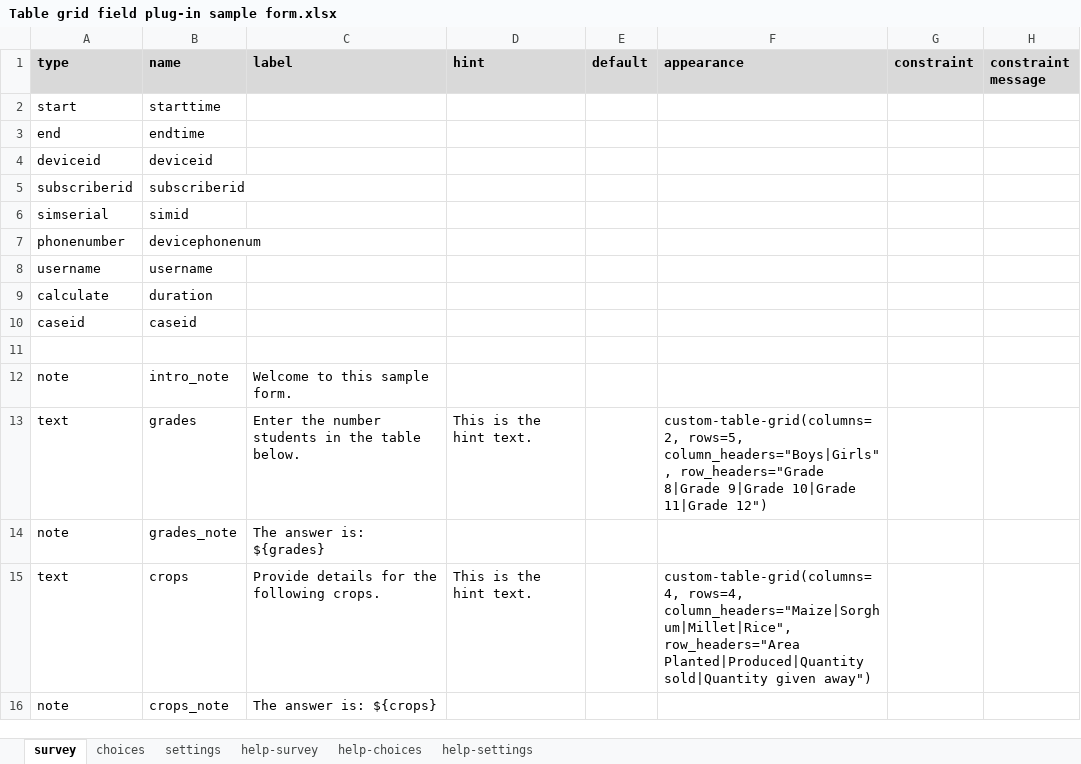
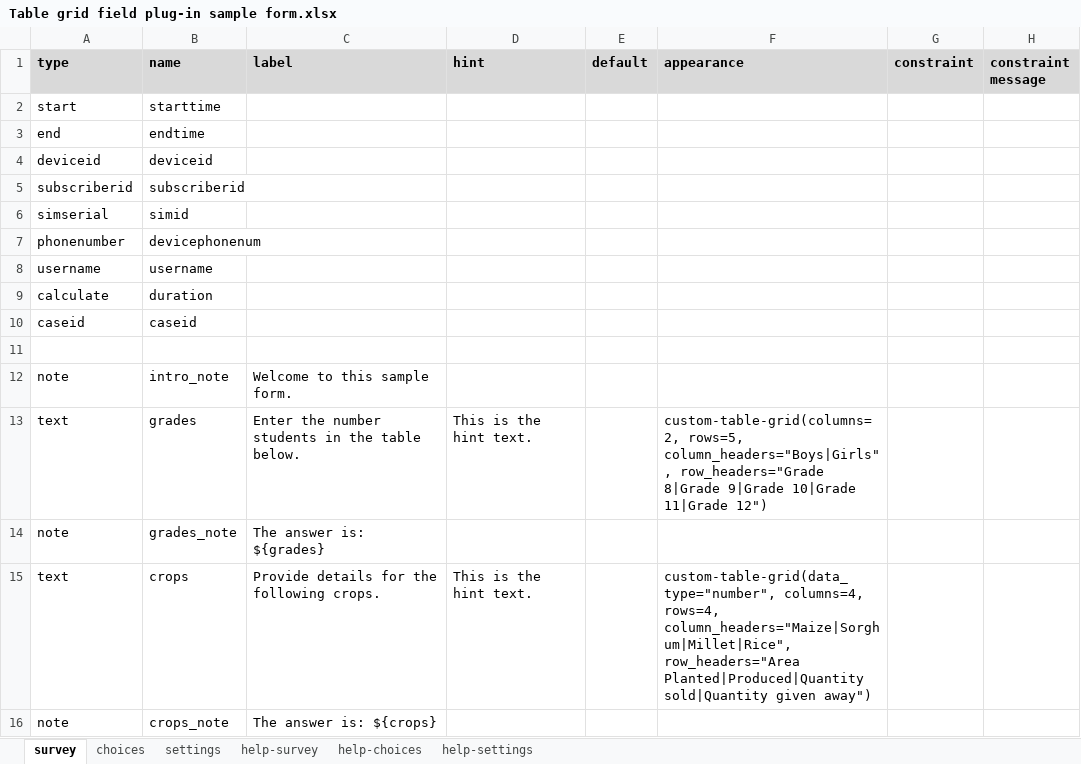
Before and after one commit to surveycto/table-grid, an Excel workbook: extras/sample-form/Table grid field plug-in sample form.xlsx, sheet survey, drawn as a sheet; only a part is shown; values as stored, in another font and other column widths than the file's, no borders; conditional formats not drawn; the diff names each change by its address in the sheet, - before the commit and + after, or states it on an @@ line.

```diff
--- a/extras/sample-form/Table grid field plug-in sample form.xlsx (sheet survey)
+++ b/extras/sample-form/Table grid field plug-in sample form.xlsx (sheet survey)
-F15 (appearance): custom-table-grid(columns=4, rows=4, column_headers="Maize|Sorghum|Millet|Rice",…
+F15 (appearance): custom-table-grid(data_type="number", columns=4, rows=4, column_headers="Maize|Sorghum|Millet|Rice",…
```
Also changed, not shown: sheet settings, 7 other files.
